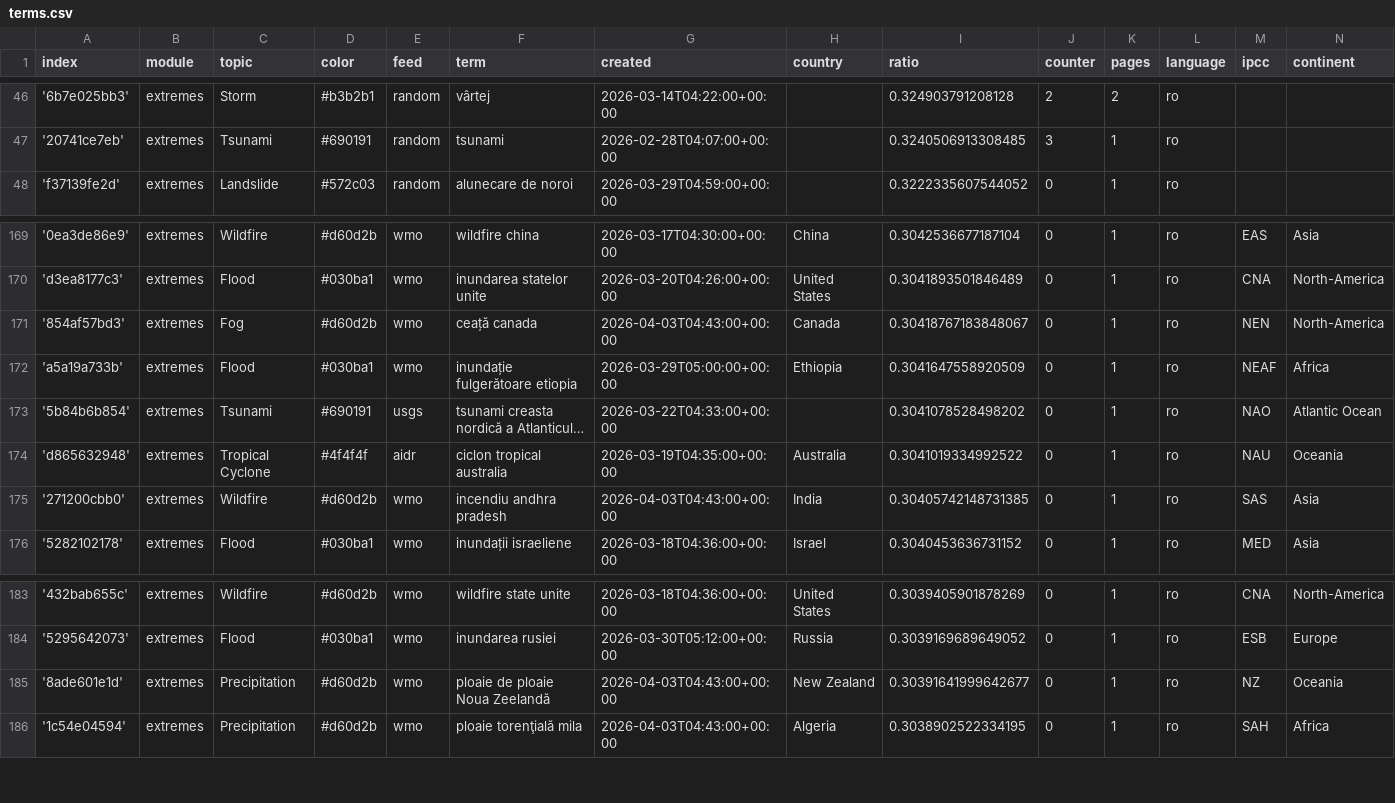
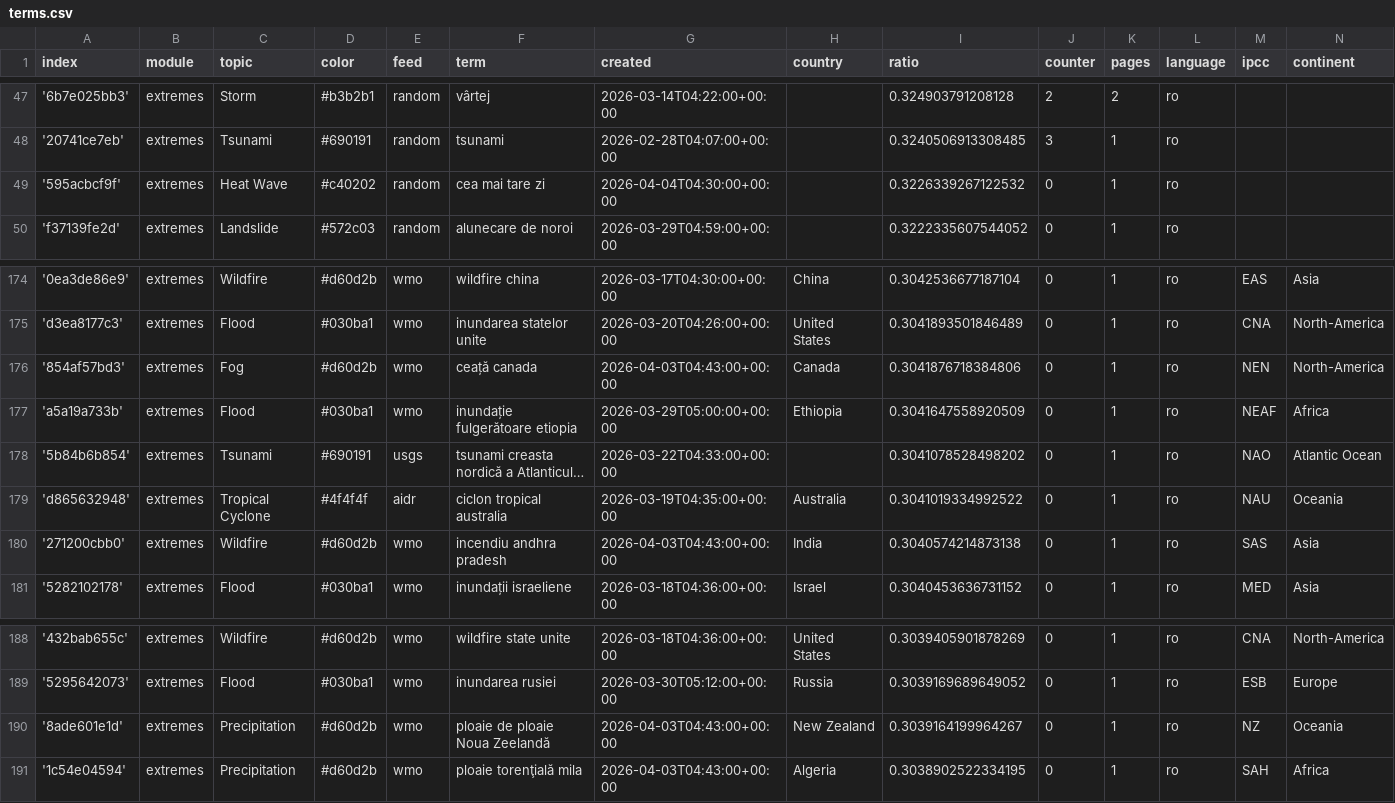
Before and after one commit to TinoH91news/romanianExtremes, a CSV file: terms.csv, drawn as a sheet; only a part is shown, gaps mark what is left out; long unchanged cells end in …; addresses are those after the commit; the diff covers the shown part only; the diff names each change by its address in the sheet, - before the commit and + after, or states it on an @@ line.

```diff
--- a/terms.csv
+++ b/terms.csv
+row 49: '595acbcf9f' | extremes | Heat Wave | #c40202 | random | cea mai tare zi | 2026-04-04T04:30:00+00:00 |  | 0.3226339267122532 | 0 | 1 | ro
-I176 (ratio): 0.30418767183848067
+I176 (ratio): 0.3041876718384806
-I180 (ratio): 0.30405742148731385
+I180 (ratio): 0.3040574214873138
-I190 (ratio): 0.30391641999642677
+I190 (ratio): 0.3039164199964267
```
Also changed, not shown: 9 added rows and 2 edited cells elsewhere in this file.
